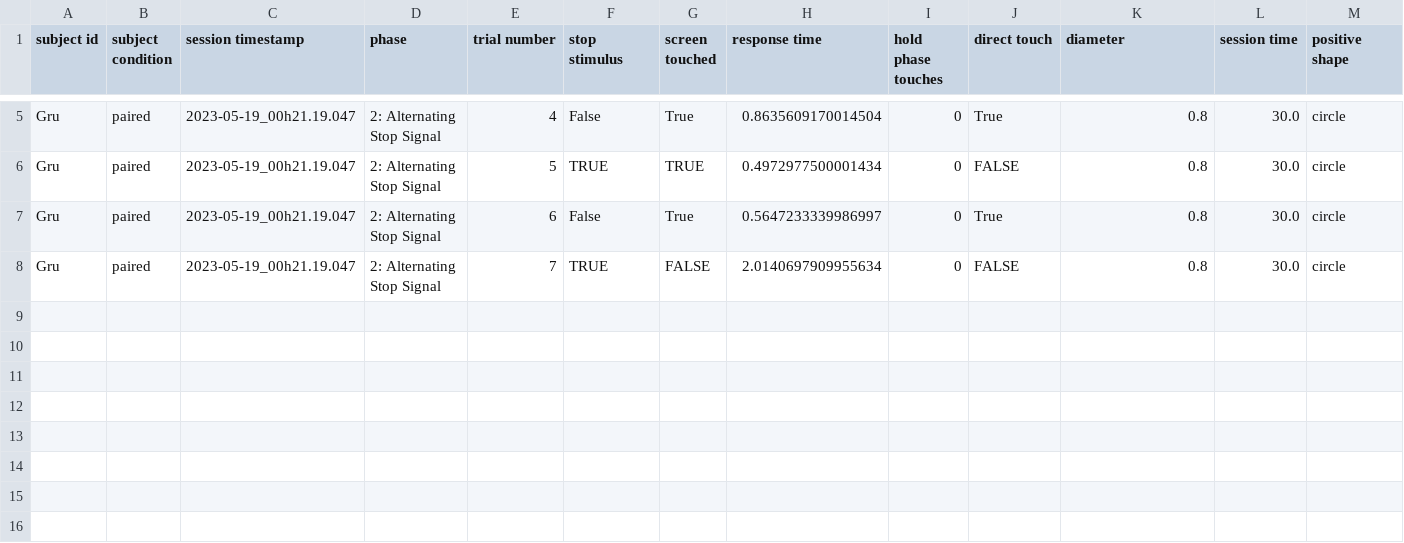
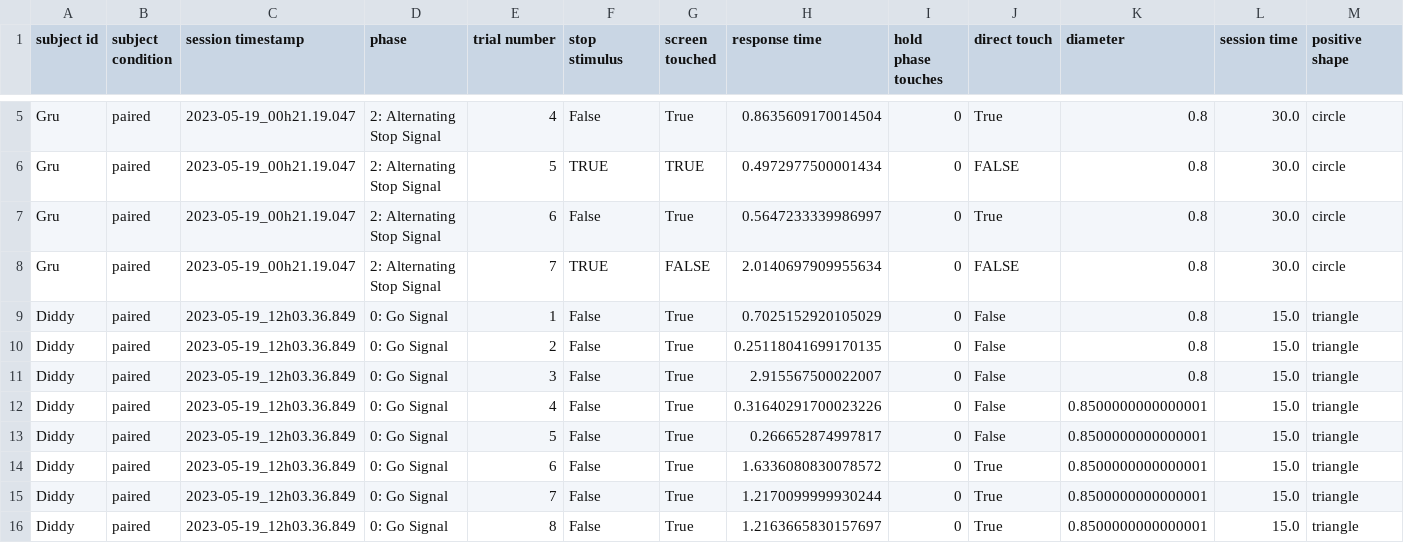
Before and after one commit to kcrans/titi-monkey-tech, a CSV file: titi_monkey_data.csv, drawn as a sheet; only a part is shown, gaps mark what is left out; rows hold the shown columns only; the diff names each change by its address in the sheet, - before the commit and + after, or states it on an @@ line.

Commit message:
Refactored data recording methods

```diff
--- a/titi_monkey_data.csv
+++ b/titi_monkey_data.csv
+row 9: Diddy | paired | 2023-05-19_12h03.36.849 | 0: Go Signal | 1 | False | True | 0.7025152920105029 | 0 | False | 0.8 | 15.0 | triangle
+row 10: Diddy | paired | 2023-05-19_12h03.36.849 | 0: Go Signal | 2 | False | True | 0.25118041699170135 | 0 | False | 0.8 | 15.0 | triangle
+row 11: Diddy | paired | 2023-05-19_12h03.36.849 | 0: Go Signal | 3 | False | True | 2.915567500022007 | 0 | False | 0.8 | 15.0 | triangle
+row 12: Diddy | paired | 2023-05-19_12h03.36.849 | 0: Go Signal | 4 | False | True | 0.31640291700023226 | 0 | False | 0.8500000000000001 | 15.0 | triangle
+row 13: Diddy | paired | 2023-05-19_12h03.36.849 | 0: Go Signal | 5 | False | True | 0.266652874997817 | 0 | False | 0.8500000000000001 | 15.0 | triangle
+row 14: Diddy | paired | 2023-05-19_12h03.36.849 | 0: Go Signal | 6 | False | True | 1.6336080830078572 | 0 | True | 0.8500000000000001 | 15.0 | triangle
+row 15: Diddy | paired | 2023-05-19_12h03.36.849 | 0: Go Signal | 7 | False | True | 1.2170099999930244 | 0 | True | 0.8500000000000001 | 15.0 | triangle
+row 16: Diddy | paired | 2023-05-19_12h03.36.849 | 0: Go Signal | 8 | False | True | 1.2163665830157697 | 0 | True | 0.8500000000000001 | 15.0 | triangle
```
Also changed, not shown: 5 other files.
